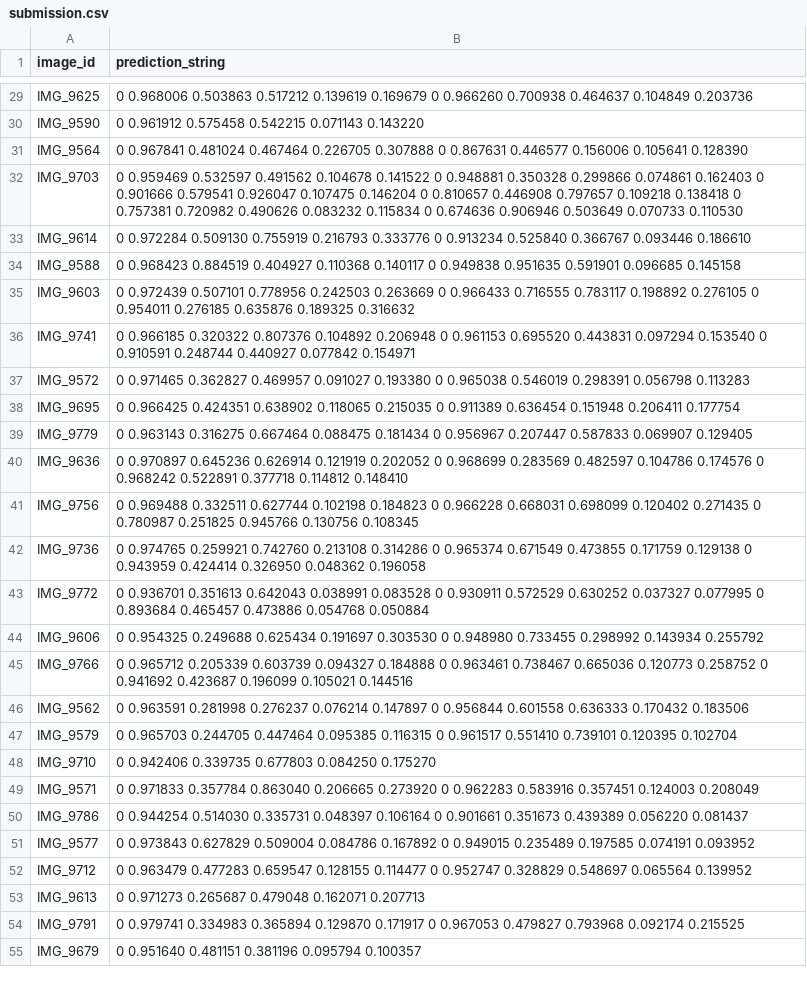
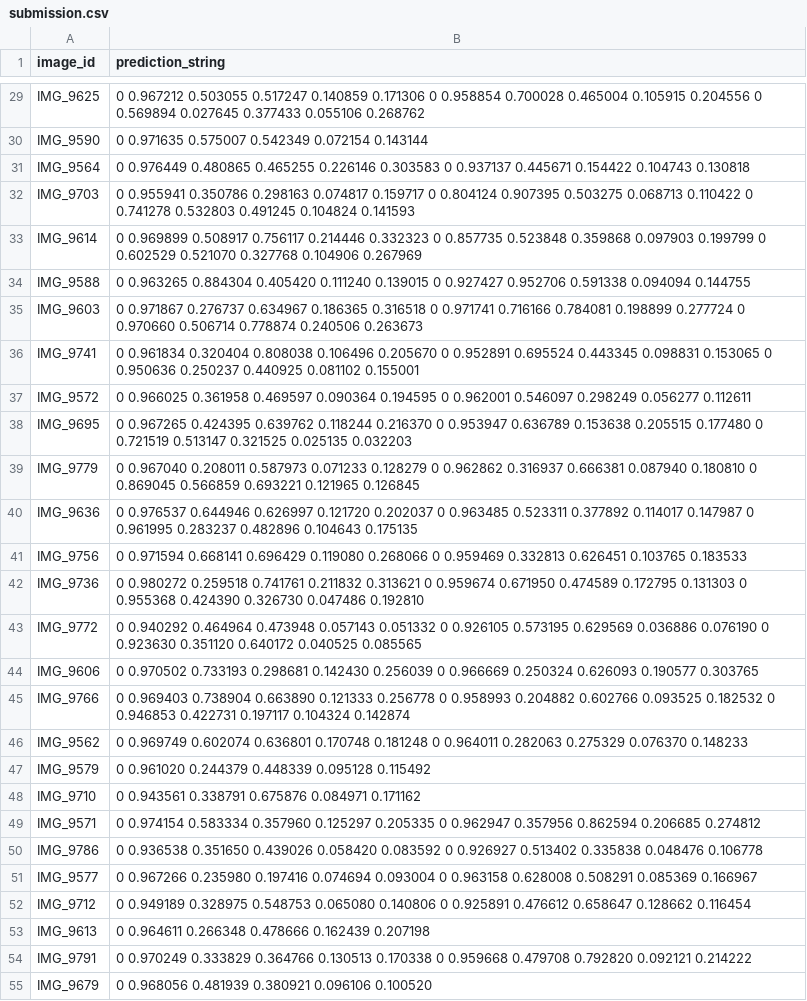
Before and after one commit to edkazcarlson/ultralytics, a CSV file: submission.csv, drawn as a sheet; only a part is shown, gaps mark what is left out; the diff covers the shown part only; the diff names each change by its address in the sheet, - before the commit and + after, or states it on an @@ line.

```diff
--- a/submission.csv
+++ b/submission.csv
-B29 (prediction_string): 0 0.968006 0.503863 0.517212 0.139619 0.169679 0 0.966260 0.700938 0.464637 0.104849 0.203736
+B29 (prediction_string): 0 0.967212 0.503055 0.517247 0.140859 0.171306 0 0.958854 0.700028 0.465004 0.105915 0.204556 0 0.569894 0.027645 0.377433 0.055106 0.268762
-B30 (prediction_string): 0 0.961912 0.575458 0.542215 0.071143 0.143220
+B30 (prediction_string): 0 0.971635 0.575007 0.542349 0.072154 0.143144
-B31 (prediction_string): 0 0.967841 0.481024 0.467464 0.226705 0.307888 0 0.867631 0.446577 0.156006 0.105641 0.128390
+B31 (prediction_string): 0 0.976449 0.480865 0.465255 0.226146 0.303583 0 0.937137 0.445671 0.154422 0.104743 0.130818
-B32 (prediction_string): 0 0.959469 0.532597 0.491562 0.104678 0.141522 0 0.948881 0.350328 0.299866 0.074861 0.162403 0 0.901666 0.579541 0.926047 0.107475 0.146204 0 0.810657 0.446908 0.797657 0.109218 0.138418 0 0.757381 0.720982 0.490626 0.083232 0.115834 0 0.674636 0.906946 0.503649 0.070733 0.110530
+B32 (prediction_string): 0 0.955941 0.350786 0.298163 0.074817 0.159717 0 0.804124 0.907395 0.503275 0.068713 0.110422 0 0.741278 0.532803 0.491245 0.104824 0.141593
-B33 (prediction_string): 0 0.972284 0.509130 0.755919 0.216793 0.333776 0 0.913234 0.525840 0.366767 0.093446 0.186610
+B33 (prediction_string): 0 0.969899 0.508917 0.756117 0.214446 0.332323 0 0.857735 0.523848 0.359868 0.097903 0.199799 0 0.602529 0.521070 0.327768 0.104906 0.267969
-B34 (prediction_string): 0 0.968423 0.884519 0.404927 0.110368 0.140117 0 0.949838 0.951635 0.591901 0.096685 0.145158
+B34 (prediction_string): 0 0.963265 0.884304 0.405420 0.111240 0.139015 0 0.927427 0.952706 0.591338 0.094094 0.144755
-B35 (prediction_string): 0 0.972439 0.507101 0.778956 0.242503 0.263669 0 0.966433 0.716555 0.783117 0.198892 0.276105 0 0.954011 0.276185 0.635876 0.189325 0.316632
+B35 (prediction_string): 0 0.971867 0.276737 0.634967 0.186365 0.316518 0 0.971741 0.716166 0.784081 0.198899 0.277724 0 0.970660 0.506714 0.778874 0.240506 0.263673
-B36 (prediction_string): 0 0.966185 0.320322 0.807376 0.104892 0.206948 0 0.961153 0.695520 0.443831 0.097294 0.153540 0 0.910591 0.248744 0.440927 0.077842 0.154971
+B36 (prediction_string): 0 0.961834 0.320404 0.808038 0.106496 0.205670 0 0.952891 0.695524 0.443345 0.098831 0.153065 0 0.950636 0.250237 0.440925 0.081102 0.155001
-B37 (prediction_string): 0 0.971465 0.362827 0.469957 0.091027 0.193380 0 0.965038 0.546019 0.298391 0.056798 0.113283
+B37 (prediction_string): 0 0.966025 0.361958 0.469597 0.090364 0.194595 0 0.962001 0.546097 0.298249 0.056277 0.112611
-B38 (prediction_string): 0 0.966425 0.424351 0.638902 0.118065 0.215035 0 0.911389 0.636454 0.151948 0.206411 0.177754
+B38 (prediction_string): 0 0.967265 0.424395 0.639762 0.118244 0.216370 0 0.953947 0.636789 0.153638 0.205515 0.177480 0 0.721519 0.513147 0.321525 0.025135 0.032203
-B39 (prediction_string): 0 0.963143 0.316275 0.667464 0.088475 0.181434 0 0.956967 0.207447 0.587833 0.069907 0.129405
+B39 (prediction_string): 0 0.967040 0.208011 0.587973 0.071233 0.128279 0 0.962862 0.316937 0.666381 0.087940 0.180810 0 0.869045 0.566859 0.693221 0.121965 0.126845
-B40 (prediction_string): 0 0.970897 0.645236 0.626914 0.121919 0.202052 0 0.968699 0.283569 0.482597 0.104786 0.174576 0 0.968242 0.522891 0.377718 0.114812 0.148410
+B40 (prediction_string): 0 0.976537 0.644946 0.626997 0.121720 0.202037 0 0.963485 0.523311 0.377892 0.114017 0.147987 0 0.961995 0.283237 0.482896 0.104643 0.175135
-B41 (prediction_string): 0 0.969488 0.332511 0.627744 0.102198 0.184823 0 0.966228 0.668031 0.698099 0.120402 0.271435 0 0.780987 0.251825 0.945766 0.130756 0.108345
+B41 (prediction_string): 0 0.971594 0.668141 0.696429 0.119080 0.268066 0 0.959469 0.332813 0.626451 0.103765 0.183533
-B42 (prediction_string): 0 0.974765 0.259921 0.742760 0.213108 0.314286 0 0.965374 0.671549 0.473855 0.171759 0.129138 0 0.943959 0.424414 0.326950 0.048362 0.196058
+B42 (prediction_string): 0 0.980272 0.259518 0.741761 0.211832 0.313621 0 0.959674 0.671950 0.474589 0.172795 0.131303 0 0.955368 0.424390 0.326730 0.047486 0.192810
-B43 (prediction_string): 0 0.936701 0.351613 0.642043 0.038991 0.083528 0 0.930911 0.572529 0.630252 0.037327 0.077995 0 0.893684 0.465457 0.473886 0.054768 0.050884
+B43 (prediction_string): 0 0.940292 0.464964 0.473948 0.057143 0.051332 0 0.926105 0.573195 0.629569 0.036886 0.076190 0 0.923630 0.351120 0.640172 0.040525 0.085565
-B44 (prediction_string): 0 0.954325 0.249688 0.625434 0.191697 0.303530 0 0.948980 0.733455 0.298992 0.143934 0.255792
+B44 (prediction_string): 0 0.970502 0.733193 0.298681 0.142430 0.256039 0 0.966669 0.250324 0.626093 0.190577 0.303765
-B45 (prediction_string): 0 0.965712 0.205339 0.603739 0.094327 0.184888 0 0.963461 0.738467 0.665036 0.120773 0.258752 0 0.941692 0.423687 0.196099 0.105021 0.144516
+B45 (prediction_string): 0 0.969403 0.738904 0.663890 0.121333 0.256778 0 0.958993 0.204882 0.602766 0.093525 0.182532 0 0.946853 0.422731 0.197117 0.104324 0.142874
-B46 (prediction_string): 0 0.963591 0.281998 0.276237 0.076214 0.147897 0 0.956844 0.601558 0.636333 0.170432 0.183506
+B46 (prediction_string): 0 0.969749 0.602074 0.636801 0.170748 0.181248 0 0.964011 0.282063 0.275329 0.076370 0.148233
-B47 (prediction_string): 0 0.965703 0.244705 0.447464 0.095385 0.116315 0 0.961517 0.551410 0.739101 0.120395 0.102704
+B47 (prediction_string): 0 0.961020 0.244379 0.448339 0.095128 0.115492
-B48 (prediction_string): 0 0.942406 0.339735 0.677803 0.084250 0.175270
+B48 (prediction_string): 0 0.943561 0.338791 0.675876 0.084971 0.171162
-B49 (prediction_string): 0 0.971833 0.357784 0.863040 0.206665 0.273920 0 0.962283 0.583916 0.357451 0.124003 0.208049
+B49 (prediction_string): 0 0.974154 0.583334 0.357960 0.125297 0.205335 0 0.962947 0.357956 0.862594 0.206685 0.274812
-B50 (prediction_string): 0 0.944254 0.514030 0.335731 0.048397 0.106164 0 0.901661 0.351673 0.439389 0.056220 0.081437
+B50 (prediction_string): 0 0.936538 0.351650 0.439026 0.058420 0.083592 0 0.926927 0.513402 0.335838 0.048476 0.106778
-B51 (prediction_string): 0 0.973843 0.627829 0.509004 0.084786 0.167892 0 0.949015 0.235489 0.197585 0.074191 0.093952
+B51 (prediction_string): 0 0.967266 0.235980 0.197416 0.074694 0.093004 0 0.963158 0.628008 0.508291 0.085369 0.166967
-B52 (prediction_string): 0 0.963479 0.477283 0.659547 0.128155 0.114477 0 0.952747 0.328829 0.548697 0.065564 0.139952
+B52 (prediction_string): 0 0.949189 0.328975 0.548753 0.065080 0.140806 0 0.925891 0.476612 0.658647 0.128662 0.116454
-B53 (prediction_string): 0 0.971273 0.265687 0.479048 0.162071 0.207713
+B53 (prediction_string): 0 0.964611 0.266348 0.478666 0.162439 0.207198
-B54 (prediction_string): 0 0.979741 0.334983 0.365894 0.129870 0.171917 0 0.967053 0.479827 0.793968 0.092174 0.215525
+B54 (prediction_string): 0 0.970249 0.333829 0.364766 0.130513 0.170338 0 0.959668 0.479708 0.792820 0.092121 0.214222
-B55 (prediction_string): 0 0.951640 0.481151 0.381196 0.095794 0.100357
+B55 (prediction_string): 0 0.968056 0.481939 0.380921 0.096106 0.100520
```
Also changed, not shown: 152 edited cells elsewhere in this file, 2 other files.
